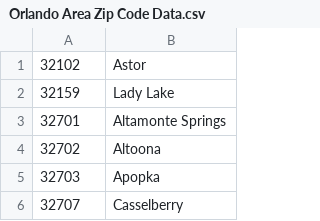
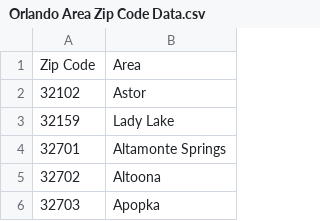
Before and after one commit to ctran301/Unlocking-the-Starbucks-Location-Strategy, a CSV file: data/Orlando Area Zip Code Data.csv, drawn as a sheet; only a part is shown; the shorter side is filled out with more unchanged rows.

```diff
--- a/data/Orlando Area Zip Code Data.csv
+++ b/data/Orlando Area Zip Code Data.csv
@@ -1 +1,2 @@
+Zip Code,Area
 32102,Astor
```
Also changed, not shown: 2 other files.
